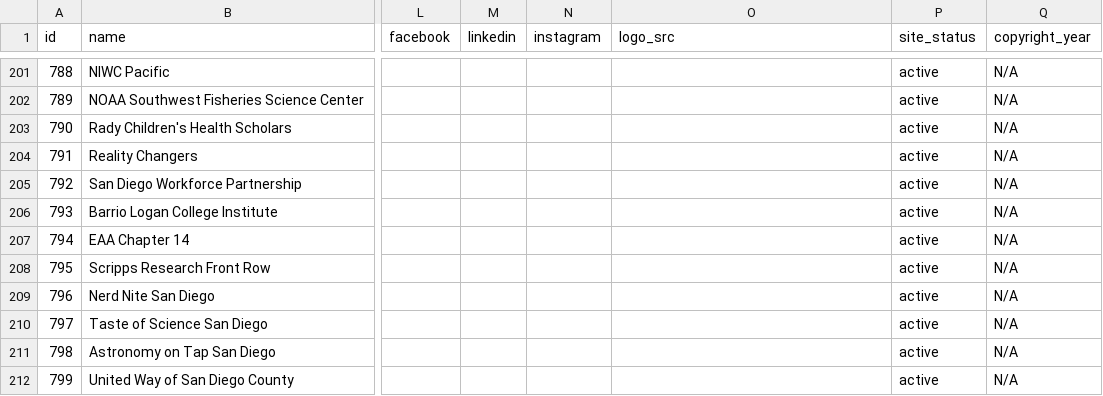
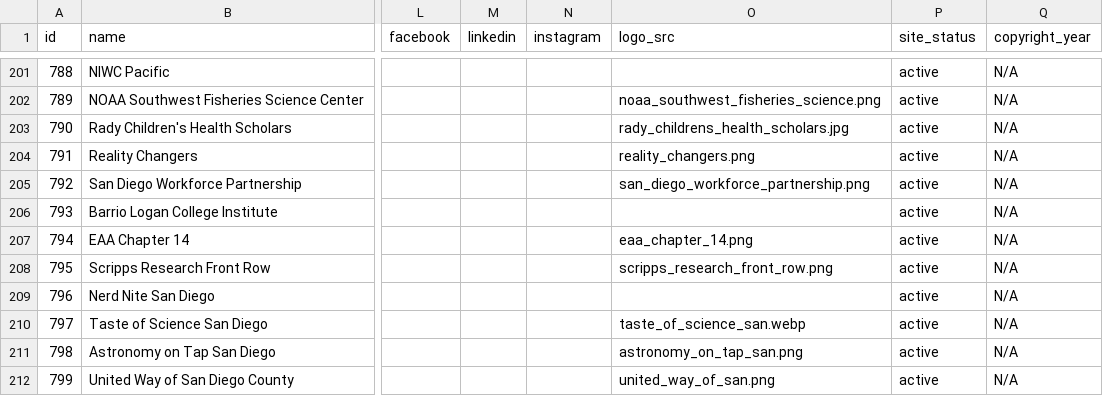
Before and after one commit to league-infrastructure/partner-scrape, a CSV file: data/partners_viable.csv, drawn as a sheet; only a part is shown, gaps mark what is left out; the diff covers the shown part only; the diff names each change by its address in the sheet, - before the commit and + after, or states it on an @@ line.

```diff
--- a/data/partners_viable.csv
+++ b/data/partners_viable.csv
-O202 (logo_src): (empty)
+O202 (logo_src): noaa_southwest_fisheries_science.png
-O203 (logo_src): (empty)
+O203 (logo_src): rady_childrens_health_scholars.jpg
-O204 (logo_src): (empty)
+O204 (logo_src): reality_changers.png
-O205 (logo_src): (empty)
+O205 (logo_src): san_diego_workforce_partnership.png
-O207 (logo_src): (empty)
+O207 (logo_src): eaa_chapter_14.png
-O208 (logo_src): (empty)
+O208 (logo_src): scripps_research_front_row.png
-O210 (logo_src): (empty)
+O210 (logo_src): taste_of_science_san.webp
-O211 (logo_src): (empty)
+O211 (logo_src): astronomy_on_tap_san.png
-O212 (logo_src): (empty)
+O212 (logo_src): united_way_of_san.png
```
Also changed, not shown: 43 edited cells elsewhere in this file, 55 other files.
